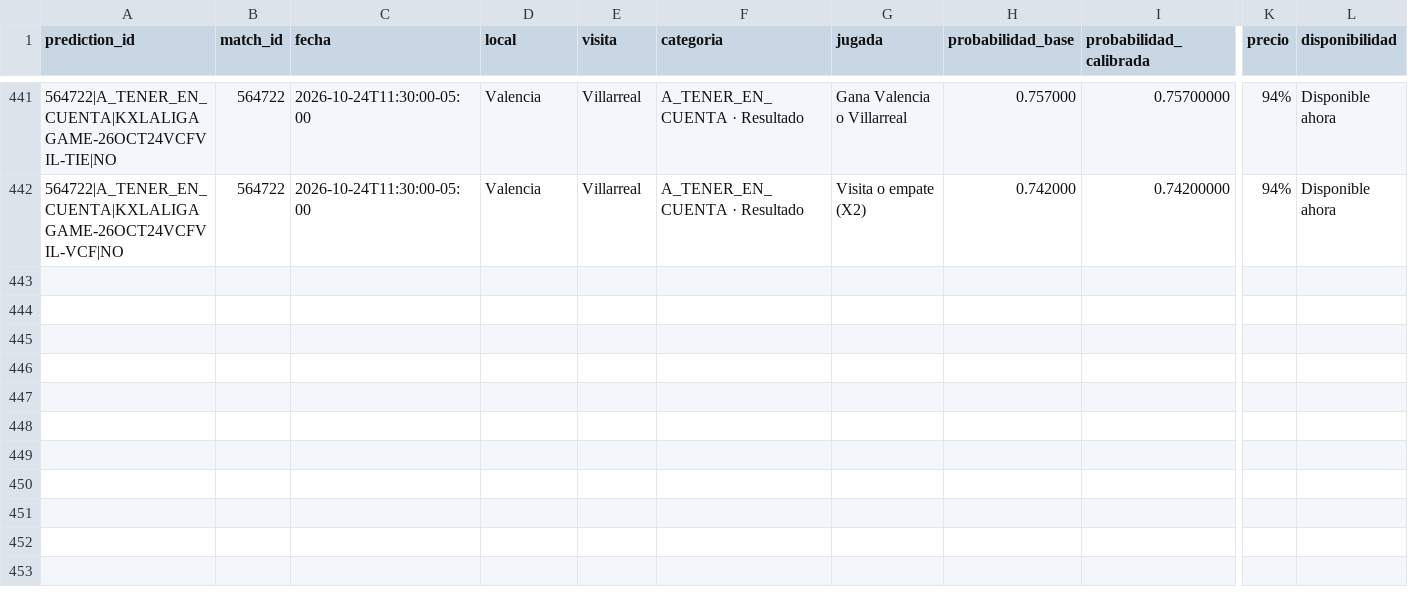
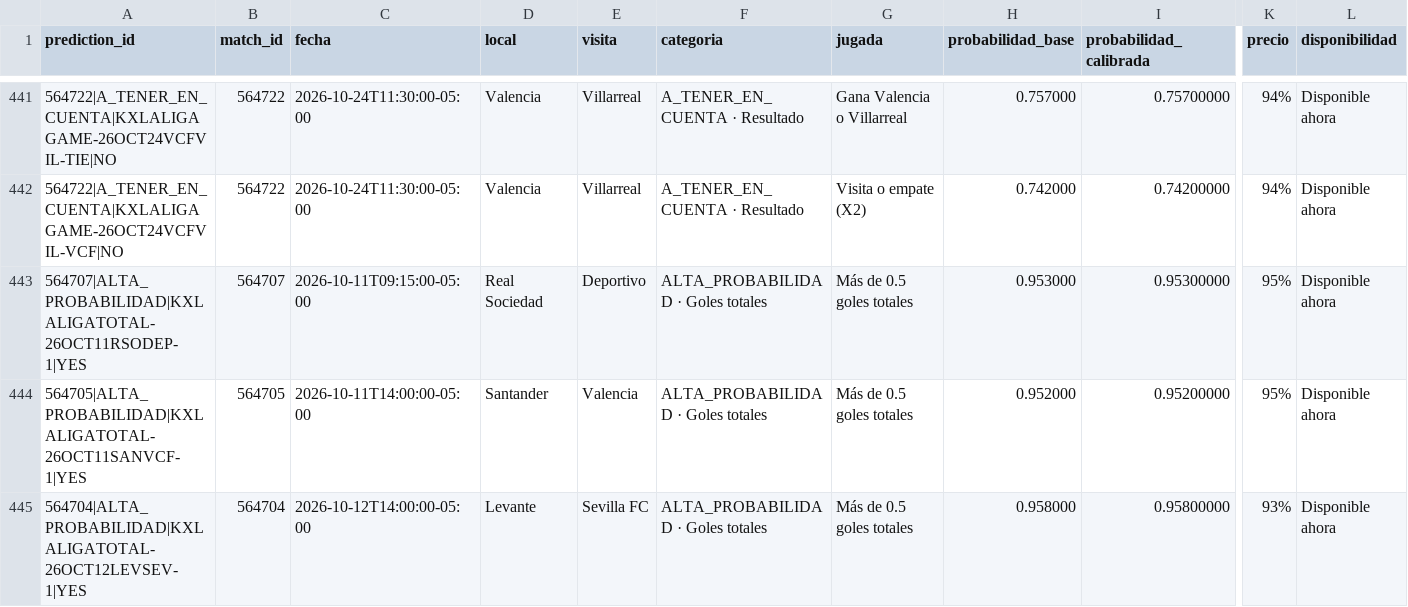
Before and after one commit to fall2606/predicciones, a CSV file: predicciones_laliga.csv, drawn as a sheet; only a part is shown, gaps mark what is left out; rows hold the shown columns only; the diff names each change by its address in the sheet, - before the commit and + after, or states it on an @@ line.

Commit message:
Actualizar predicciones y liquidaciones oficiales

```diff
--- a/predicciones_laliga.csv
+++ b/predicciones_laliga.csv
+row 443: 564707|ALTA_PROBABILIDAD|KXLALIGATOTAL-26OCT11RSODEP-1|YES | 564707 | 2026-10-11T09:15:00-05:00 | Real Sociedad | Deportivo | ALTA_PROBABILIDAD · Goles totales | Más de 0.5 goles totales | 0.953000 | 0.95300000 | 95% | Disponible ahora
+row 444: 564705|ALTA_PROBABILIDAD|KXLALIGATOTAL-26OCT11SANVCF-1|YES | 564705 | 2026-10-11T14:00:00-05:00 | Santander | Valencia | ALTA_PROBABILIDAD · Goles totales | Más de 0.5 goles totales | 0.952000 | 0.95200000 | 95% | Disponible ahora
+row 445: 564704|ALTA_PROBABILIDAD|KXLALIGATOTAL-26OCT12LEVSEV-1|YES | 564704 | 2026-10-12T14:00:00-05:00 | Levante | Sevilla FC | ALTA_PROBABILIDAD · Goles totales | Más de 0.5 goles totales | 0.958000 | 0.95800000 | 93% | Disponible ahora
```
Also changed, not shown: predicciones_champions.csv.
